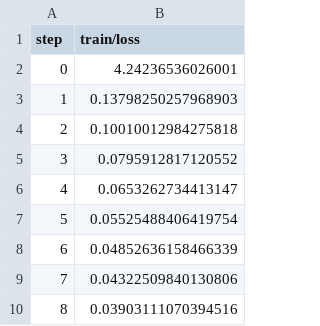
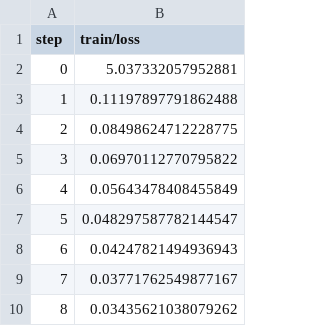
Before and after one commit to iterative/example-get-started-experiments, a TSV file: results/train/plots/metrics/train/loss.tsv, drawn as a sheet.

```diff
--- a/results/train/plots/metrics/train/loss.tsv
+++ b/results/train/plots/metrics/train/loss.tsv
@@ -1,10 +1,10 @@
 step	train/loss
-0	4.24236536026001
-1	0.13798250257968903
-2	0.10010012984275818
-3	0.0795912817120552
-4	0.0653262734413147
-5	0.05525488406419754
-6	0.04852636158466339
-7	0.04322509840130806
-8	0.03903111070394516
+0	5.037332057952881
+1	0.11197897791862488
+2	0.08498624712228775
+3	0.06970112770795822
+4	0.05643478408455849
+5	0.048297587782144547
+6	0.04247821494936943
+7	0.03771762549877167
+8	0.03435621038079262
```
Also changed, not shown: results/train/plots/metrics/dice_multi.tsv, results/train/plots/metrics/eval/loss.tsv, 21 other files.
